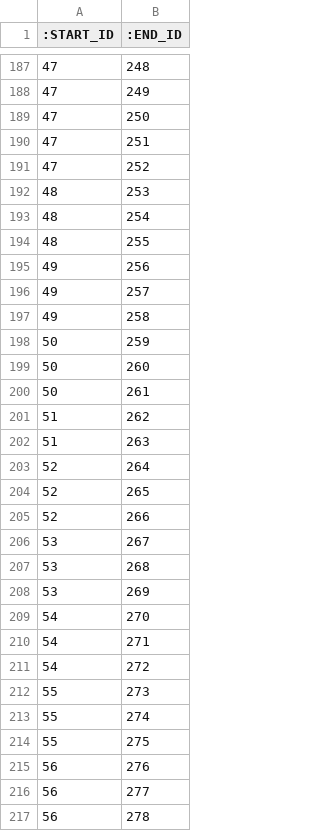
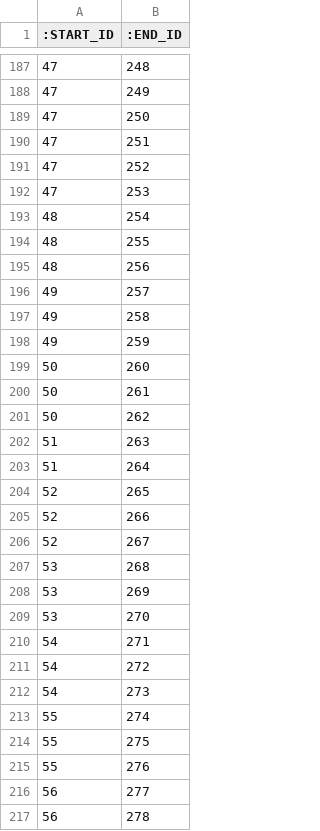
Before and after one commit to data4knowledge/bc_prep, a CSV file: load_data/relationship-has_item-1.csv, drawn as a sheet; only a part is shown, gaps mark what is left out; the diff covers the shown part only.

```diff
--- a/load_data/relationship-has_item-1.csv
+++ b/load_data/relationship-has_item-1.csv
@@ -191,26 +191,26 @@
 "47","252"
-"48","253"
+"47","253"
 "48","254"
 "48","255"
-"49","256"
+"48","256"
 "49","257"
 "49","258"
-"50","259"
+"49","259"
 "50","260"
 "50","261"
-"51","262"
+"50","262"
 "51","263"
-"52","264"
+"51","264"
 "52","265"
 "52","266"
-"53","267"
+"52","267"
 "53","268"
 "53","269"
-"54","270"
+"53","270"
 "54","271"
 "54","272"
-"55","273"
+"54","273"
 "55","274"
 "55","275"
-"56","276"
+"55","276"
 "56","277"
```
Also changed, not shown: 2 added rows and 17 edited cells elsewhere in this file, load_data/node-bc_instance_item-1.csv, load_data/relationship-has_data_type-1.csv, 6 other files.
